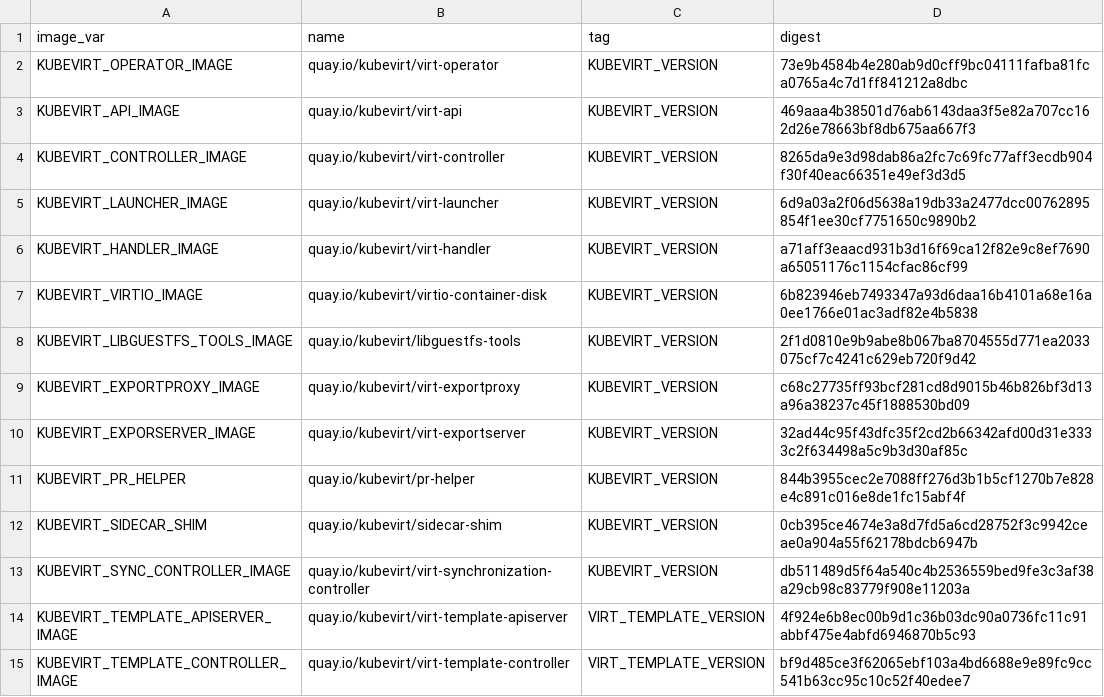
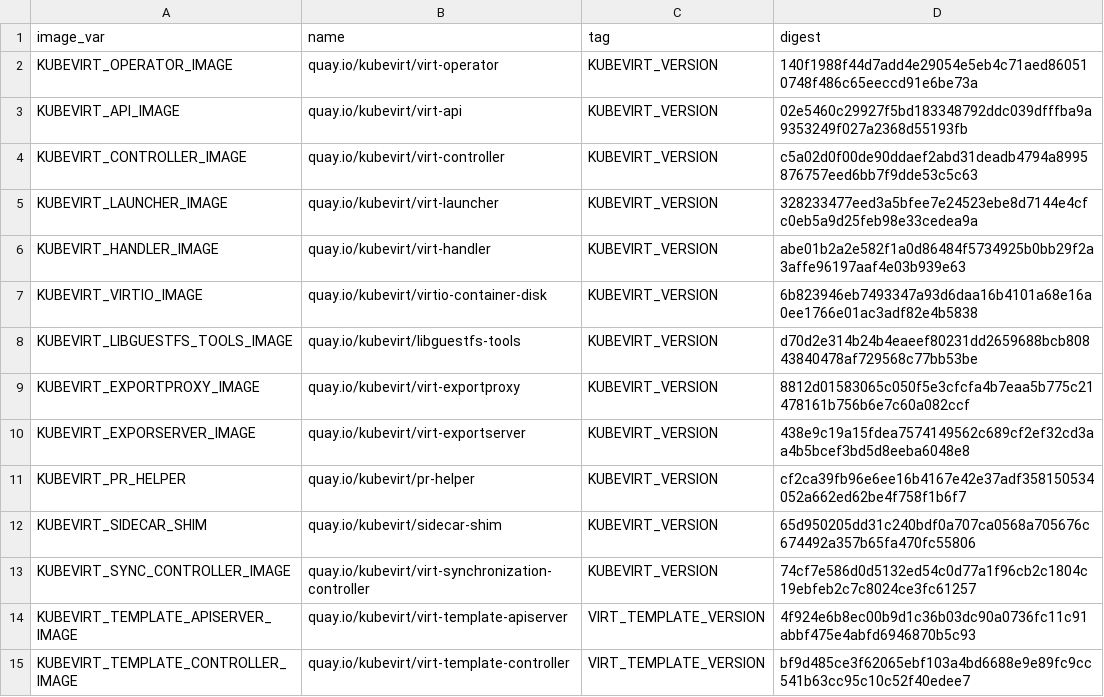
Before and after one commit to kubevirt/hyperconverged-cluster-operator, a CSV file: deploy/images.csv, drawn as a sheet; only a part is shown.

```diff
--- a/deploy/images.csv
+++ b/deploy/images.csv
@@ -1,14 +1,14 @@
 image_var,name,tag,digest
-KUBEVIRT_OPERATOR_IMAGE,quay.io/kubevirt/virt-operator,KUBEVIRT_VERSION,73e9b4584b4e280ab9d0cff9bc04111fafba81fca0765a4c7d1ff841212a8dbc
-KUBEVIRT_API_IMAGE,quay.io/kubevirt/virt-api,KUBEVIRT_VERSION,469aaa4b38501d76ab6143daa3f5e82a707cc162d26e78663bf8db675aa667f3
-KUBEVIRT_CONTROLLER_IMAGE,quay.io/kubevirt/virt-controller,KUBEVIRT_VERSION,8265da9e3d98dab86a2fc7c69fc77aff3ecdb904f30f40eac66351e49ef3d3d5
-KUBEVIRT_LAUNCHER_IMAGE,quay.io/kubevirt/virt-launcher,KUBEVIRT_VERSION,6d9a03a2f06d5638a19db33a2477dcc00762895854f1ee30cf7751650c9890b2
-KUBEVIRT_HANDLER_IMAGE,quay.io/kubevirt/virt-handler,KUBEVIRT_VERSION,a71aff3eaacd931b3d16f69ca12f82e9c8ef7690a65051176c1154cfac86cf99
+KUBEVIRT_OPERATOR_IMAGE,quay.io/kubevirt/virt-operator,KUBEVIRT_VERSION,140f1988f44d7add4e29054e5eb4c71aed860510748f486c65eeccd91e6be73a
+KUBEVIRT_API_IMAGE,quay.io/kubevirt/virt-api,KUBEVIRT_VERSION,02e5460c29927f5bd183348792ddc039dfffba9a9353249f027a2368d55193fb
+KUBEVIRT_CONTROLLER_IMAGE,quay.io/kubevirt/virt-controller,KUBEVIRT_VERSION,c5a02d0f00de90ddaef2abd31deadb4794a8995876757eed6bb7f9dde53c5c63
+KUBEVIRT_LAUNCHER_IMAGE,quay.io/kubevirt/virt-launcher,KUBEVIRT_VERSION,328233477eed3a5bfee7e24523ebe8d7144e4cfc0eb5a9d25feb98e33cedea9a
+KUBEVIRT_HANDLER_IMAGE,quay.io/kubevirt/virt-handler,KUBEVIRT_VERSION,abe01b2a2e582f1a0d86484f5734925b0bb29f2a3affe96197aaf4e03b939e63
 KUBEVIRT_VIRTIO_IMAGE,quay.io/kubevirt/virtio-container-disk,KUBEVIRT_VERSION,6b823946eb7493347a93d6daa16b4101a68e16a0ee1766e01ac3adf82e4b5838
-KUBEVIRT_LIBGUESTFS_TOOLS_IMAGE,quay.io/kubevirt/libguestfs-tools,KUBEVIRT_VERSION,2f1d0810e9b9abe8b067ba8704555d771ea2033075cf7c4241c629eb720f9d42
-KUBEVIRT_EXPORTPROXY_IMAGE,quay.io/kubevirt/virt-exportproxy,KUBEVIRT_VERSION,c68c27735ff93bcf281cd8d9015b46b826bf3d13a96a38237c45f1888530bd09
-KUBEVIRT_EXPORSERVER_IMAGE,quay.io/kubevirt/virt-exportserver,KUBEVIRT_VERSION,32ad44c95f43dfc35f2cd2b66342afd00d31e3333c2f634498a5c9b3d30af85c
-KUBEVIRT_PR_HELPER,quay.io/kubevirt/pr-helper,KUBEVIRT_VERSION,844b3955cec2e7088ff276d3b1b5cf1270b7e828e4c891c016e8de1fc15abf4f
-KUBEVIRT_SIDECAR_SHIM,quay.io/kubevirt/sidecar-shim,KUBEVIRT_VERSION,0cb395ce4674e3a8d7fd5a6cd28752f3c9942ceae0a904a55f62178bdcb6947b
-KUBEVIRT_SYNC_CONTROLLER_IMAGE,quay.io/kubevirt/virt-synchronization-controller,KUBEVIRT_VERSION,db511489d5f64a540c4b2536559bed9fe3c3af38a29cb98c83779f908e11203a
+KUBEVIRT_LIBGUESTFS_TOOLS_IMAGE,quay.io/kubevirt/libguestfs-tools,KUBEVIRT_VERSION,d70d2e314b24b4eaeef80231dd2659688bcb80843840478af729568c77bb53be
+KUBEVIRT_EXPORTPROXY_IMAGE,quay.io/kubevirt/virt-exportproxy,KUBEVIRT_VERSION,8812d01583065c050f5e3cfcfa4b7eaa5b775c21478161b756b6e7c60a082ccf
+KUBEVIRT_EXPORSERVER_IMAGE,quay.io/kubevirt/virt-exportserver,KUBEVIRT_VERSION,438e9c19a15fdea7574149562c689cf2ef32cd3aa4b5bcef3bd5d8eeba6048e8
+KUBEVIRT_PR_HELPER,quay.io/kubevirt/pr-helper,KUBEVIRT_VERSION,cf2ca39fb96e6ee16b4167e42e37adf358150534052a662ed62be4f758f1b6f7
+KUBEVIRT_SIDECAR_SHIM,quay.io/kubevirt/sidecar-shim,KUBEVIRT_VERSION,65d950205dd31c240bdf0a707ca0568a705676c674492a357b65fa470fc55806
+KUBEVIRT_SYNC_CONTROLLER_IMAGE,quay.io/kubevirt/virt-synchronization-controller,KUBEVIRT_VERSION,74cf7e586d0d5132ed54c0d77a1f96cb2c1804c19ebfeb2c7c8024ce3fc61257
 KUBEVIRT_TEMPLATE_APISERVER_IMAGE,quay.io/kubevirt/virt-template-apiserver,VIRT_TEMPLATE_VERSION,4f924e6b8ec00b9d1c36b03dc90a0736fc11c91abbf475e4abfd6946870b5c93
```
Also changed, not shown: 13 other files.
